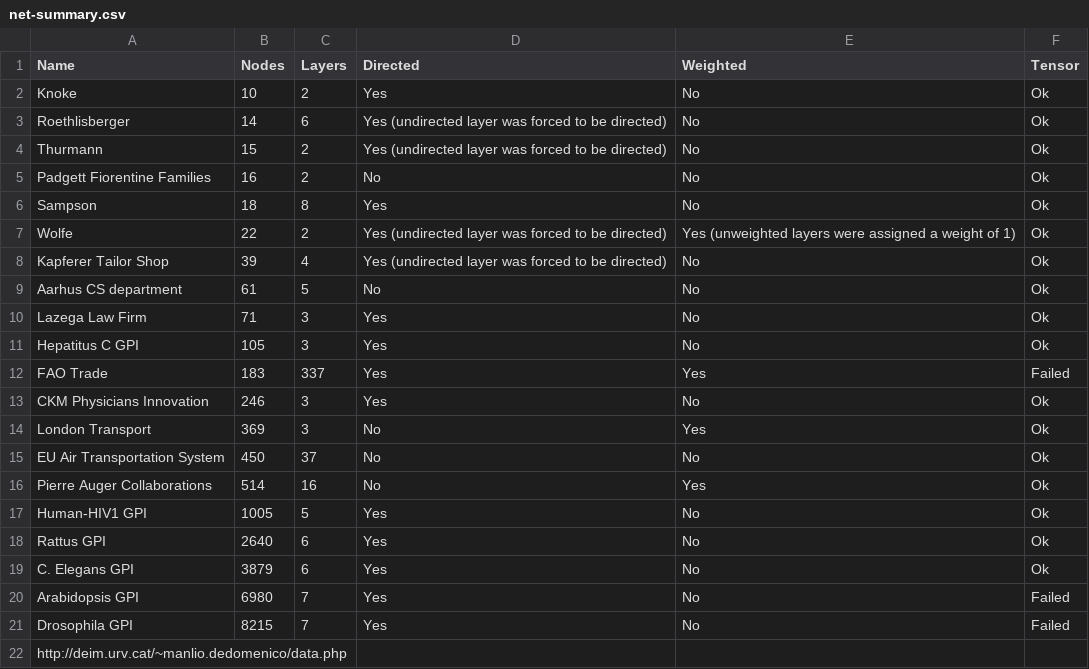
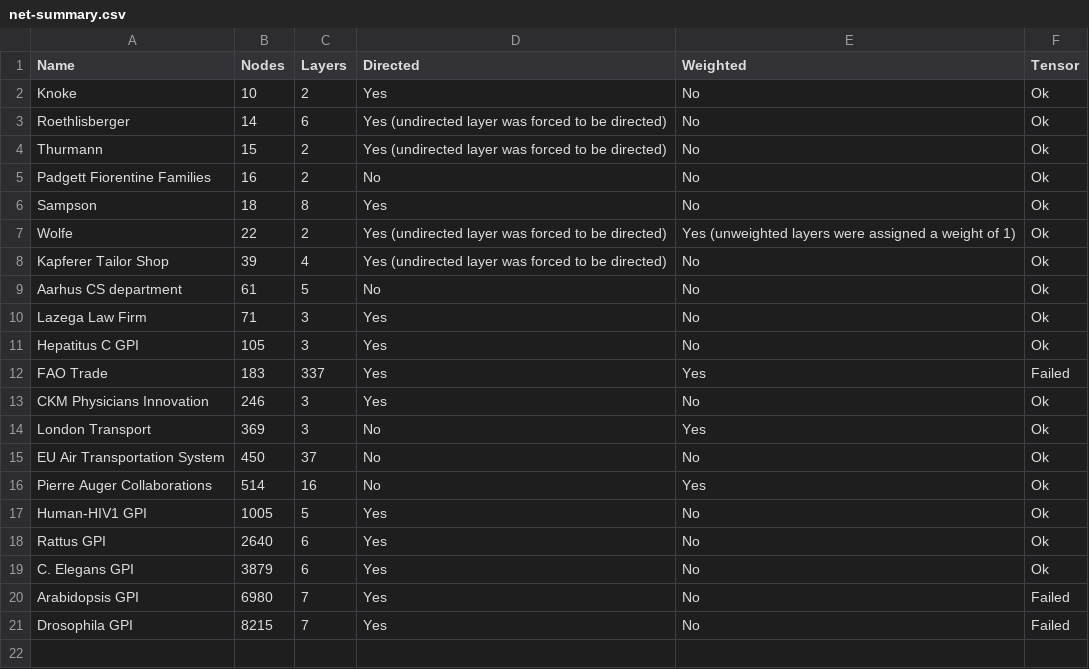
Before and after one commit to CompNet/MultiplexCentrality, a CSV file: data/net-summary.csv, drawn as a sheet; the diff names each change by its address in the sheet, - before the commit and + after, or states it on an @@ line.

```diff
--- a/data/net-summary.csv
+++ b/data/net-summary.csv
-row 22: http://deim.urv.cat/~manlio.dedomenico/data.php
```
Also changed, not shown: data/muxviz-times.csv, 2 other files.
